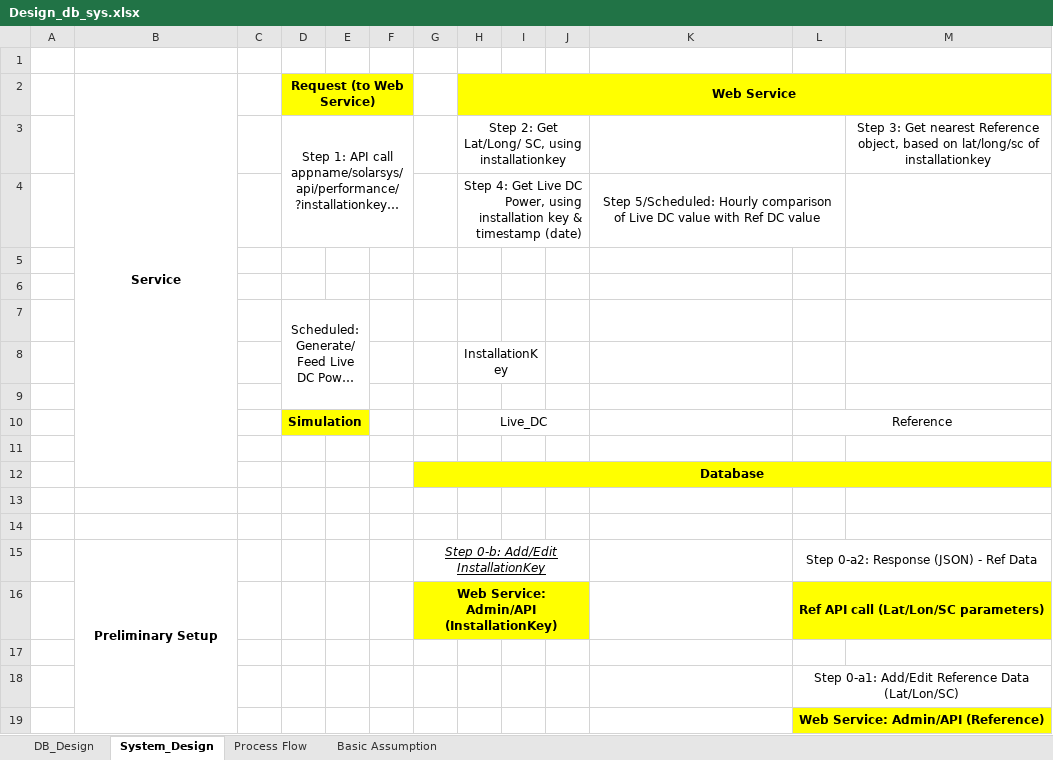
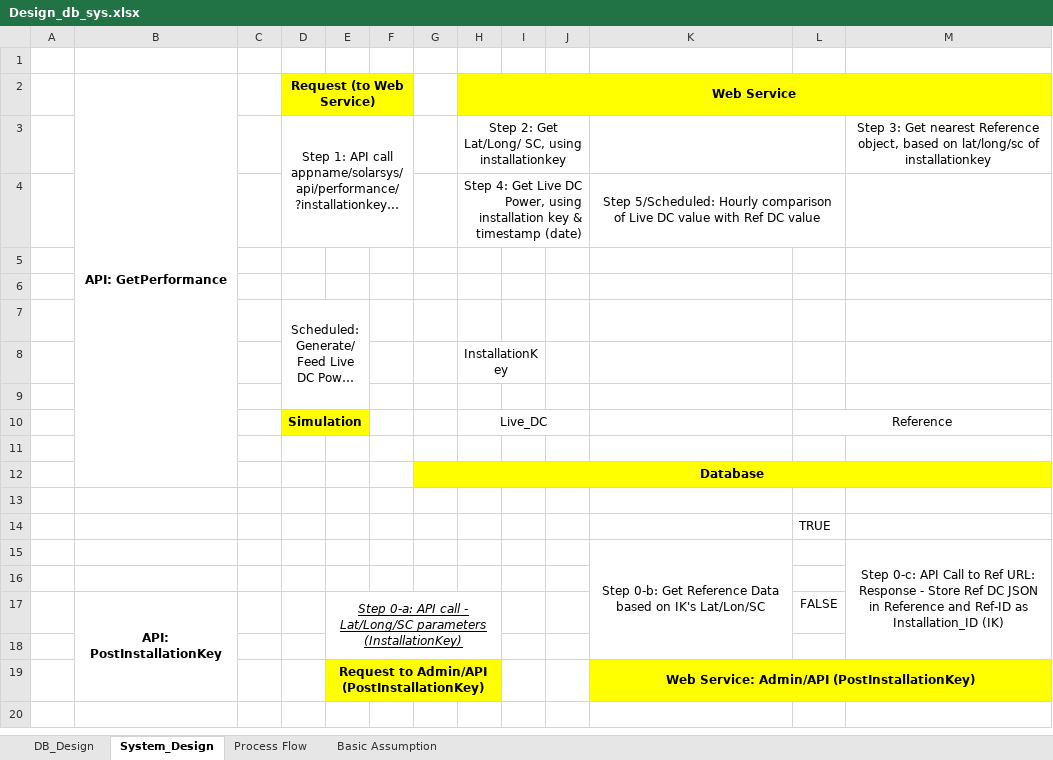
Before and after one commit to sejalv/solarsys_sv, an Excel workbook: design-docs/Design_db_sys.xlsx, sheet System_Design, drawn as a sheet; long unchanged cells end in …; values as stored, in another font and other column widths than the file's, no borders; charts and pictures not drawn; removed rows and columns are numbered as before the commit, all else as after; the diff names each change by its address in the sheet, - before the commit and + after, or states it on an @@ line.

Commit message:
design-docs

```diff
--- a/design-docs/Design_db_sys.xlsx (sheet System_Design)
+++ b/design-docs/Design_db_sys.xlsx (sheet System_Design)
-B2: Service
+B2: API: GetPerformance
+row 14:  |  |  |  |  |  |  |  |  |  |  | TRUE
+row 15:  |  |  |  |  |  |  |  |  |  | Step 0-b: Get Reference Data based on IK's Lat/Lon/SC |  | Step 0-c: API Call to Ref URL: Response - Store Ref DC JSON in Reference and Ref-ID as Installation_ID (IK)
-row 15:  | Preliminary Setup |  |  |  |  | Step 0-b: Add/Edit InstallationKey |  |  |  |  | Step 0-a2: Response (JSON) - Ref Data
-row 16:  |  |  |  |  |  | Web Service: Admin/API (InstallationKey) |  |  |  |  | Ref API call (Lat/Lon/SC parameters)
+row 17:  | API: PostInstallationKey |  |  | Step 0-a: API call - Lat/Long/SC parameters (InstallationKey) |  |  |  |  |  |  | FALSE
-row 18:  |  |  |  |  |  |  |  |  |  |  | Step 0-a1: Add/Edit Reference Data (Lat/Lon/SC)
-row 19:  |  |  |  |  |  |  |  |  |  |  | Web Service: Admin/API (Reference)
+row 19:  |  |  |  | Request to Admin/API (PostInstallationKey) |  |  |  |  |  | Web Service: Admin/API (PostInstallationKey)
```
Also changed, not shown: sheet Process Flow, sheet DB_Design, charts or pictures.
